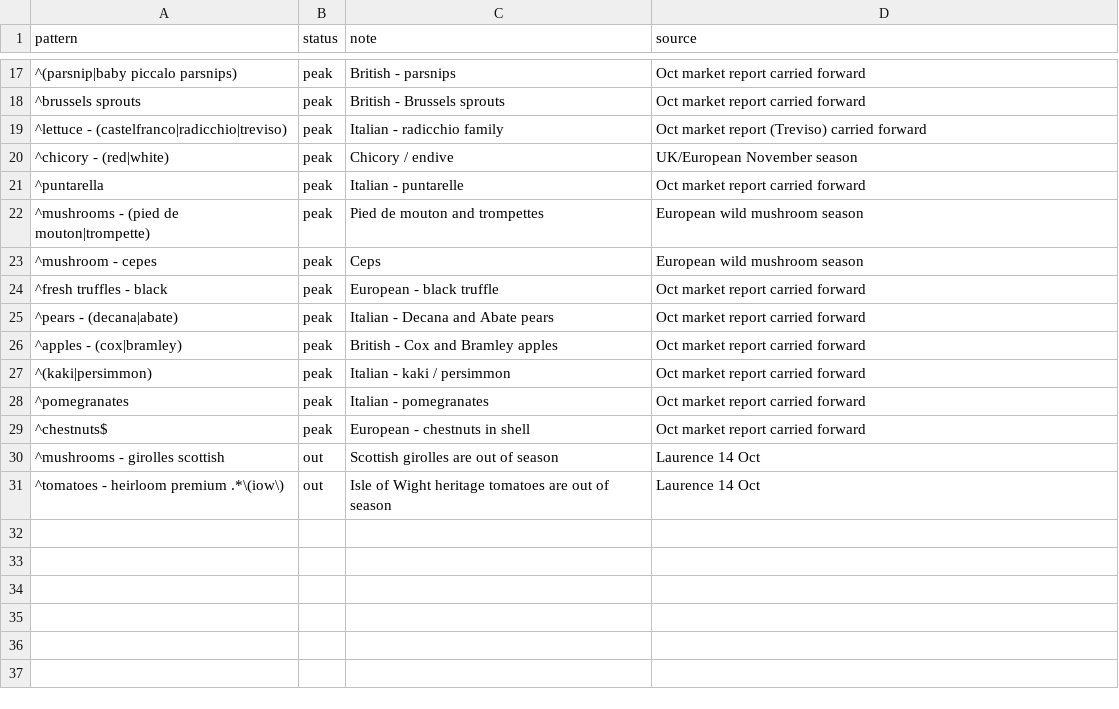
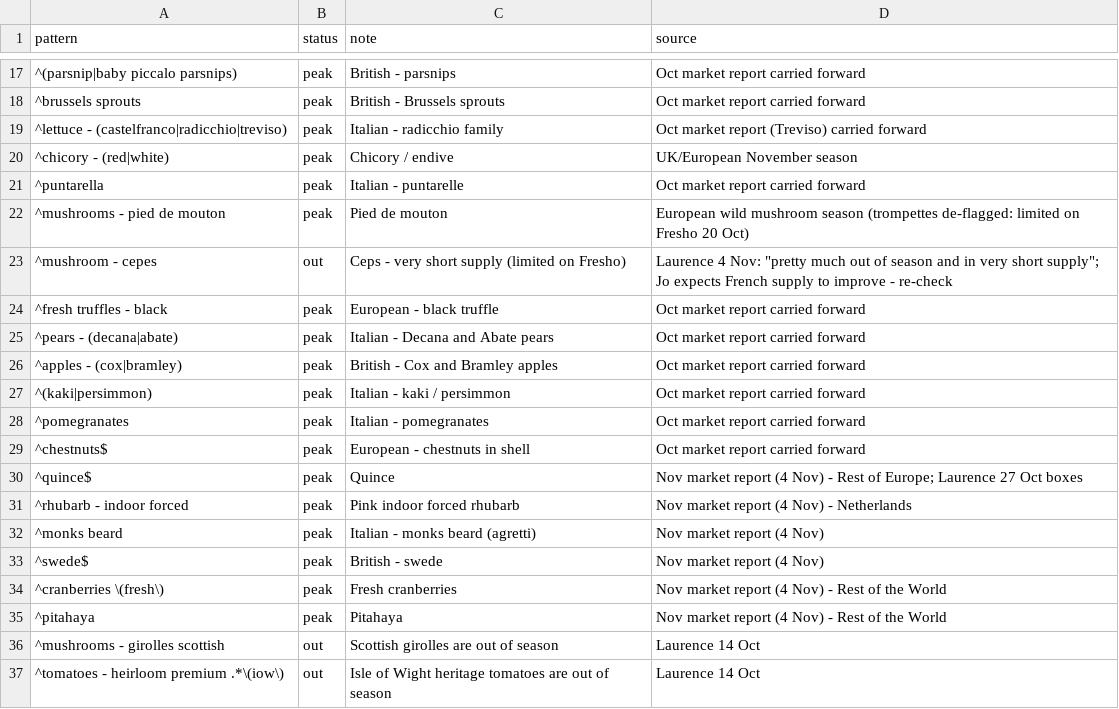
Before and after one commit to rushtonsdigital/aiupsellengine, a CSV file: rushtons_engine/seasonal/seasonal_2026-11.csv, drawn as a sheet; only a part is shown, gaps mark what is left out.

```diff
--- a/rushtons_engine/seasonal/seasonal_2026-11.csv
+++ b/rushtons_engine/seasonal/seasonal_2026-11.csv
@@ -21,4 +21,4 @@ pattern,status,note,source
 ^puntarella,peak,Italian - puntarelle,Oct market report carried forward
-^mushrooms - (pied de mouton|trompette),peak,Pied de mouton and trompettes,European wild mushroom season
-^mushroom - cepes,peak,Ceps,European wild mushroom season
+^mushrooms - pied de mouton,peak,Pied de mouton,European wild mushroom season (trompettes de-flagged: limited on Fresho 20 Oct)
+^mushroom - cepes,out,Ceps - very short supply (limited on Fresho),"Laurence 4 Nov: ""pretty much out of season and in very short supply""; Jo expects French supply to improve - re-check"
 ^fresh truffles - black,peak,European - black truffle,Oct market report carried forward
@@ -29,2 +29,8 @@ pattern,status,note,source
 ^chestnuts$,peak,European - chestnuts in shell,Oct market report carried forward
+^quince$,peak,Quince,Nov market report (4 Nov) - Rest of Europe; Laurence 27 Oct boxes
+^rhubarb - indoor forced,peak,Pink indoor forced rhubarb,Nov market report (4 Nov) - Netherlands
+^monks beard,peak,Italian - monks beard (agretti),Nov market report (4 Nov)
+^swede$,peak,British - swede,Nov market report (4 Nov)
+^cranberries \(fresh\),peak,Fresh cranberries,Nov market report (4 Nov) - Rest of the World
+^pitahaya,peak,Pitahaya,Nov market report (4 Nov) - Rest of the World
 ^mushrooms - girolles scottish,out,Scottish girolles are out of season,Laurence 14 Oct
```
Also changed, not shown: 1 other file.
